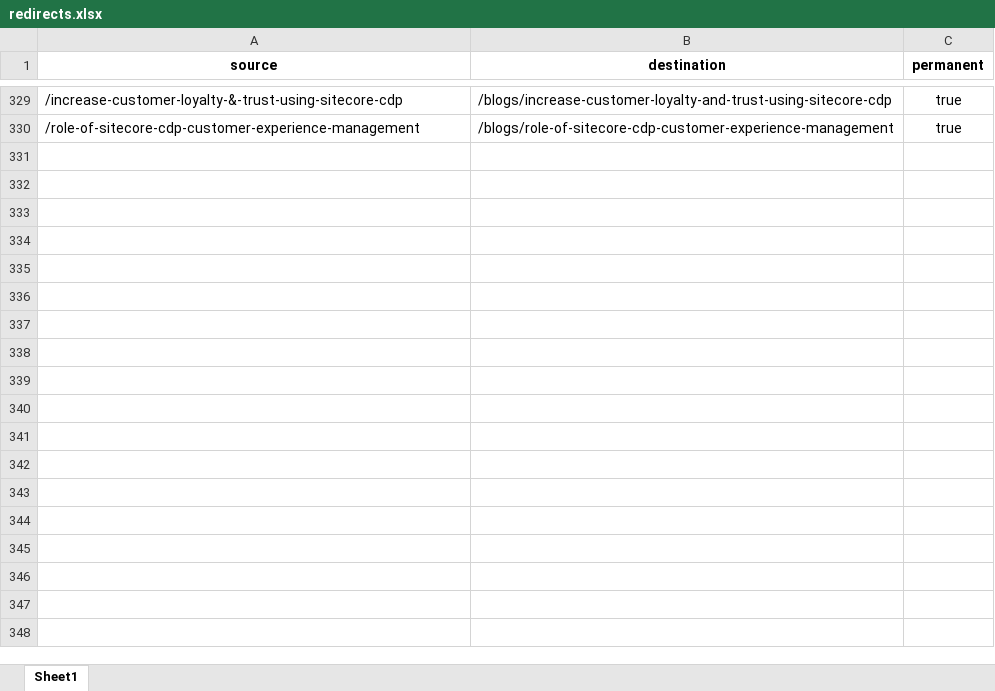
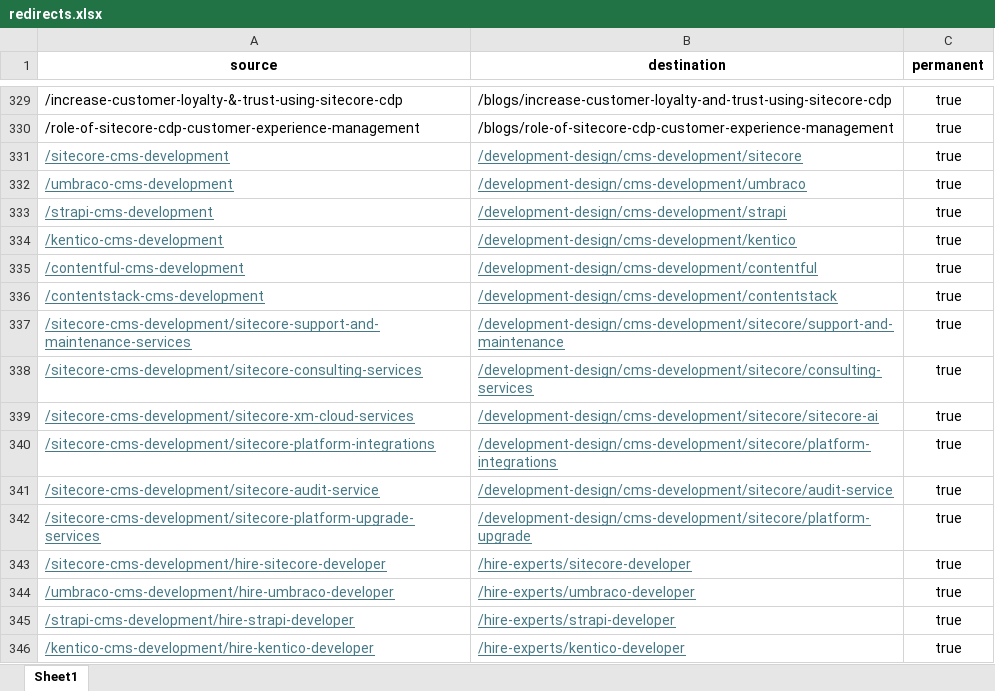
Before and after one commit to Addact-Devops/Addact-Revamp, an Excel workbook: addact/public/redirects.xlsx, sheet Sheet1, drawn as a sheet; only a part is shown, gaps mark what is left out; values as stored, in another font and other column widths than the file's, no borders; the diff names each change by its address in the sheet, - before the commit and + after, or states it on an @@ line.

Commit message:
frontend: fix bugs and redirects, seo

```diff
--- a/addact/public/redirects.xlsx (sheet Sheet1)
+++ b/addact/public/redirects.xlsx (sheet Sheet1)
+row 331: /sitecore-cms-development | /development-design/cms-development/sitecore | true
+row 332: /umbraco-cms-development | /development-design/cms-development/umbraco | true
+row 333: /strapi-cms-development | /development-design/cms-development/strapi | true
+row 334: /kentico-cms-development | /development-design/cms-development/kentico | true
+row 335: /contentful-cms-development | /development-design/cms-development/contentful | true
+row 336: /contentstack-cms-development | /development-design/cms-development/contentstack | true
+row 337: /sitecore-cms-development/sitecore-support-and-maintenance-services | /development-design/cms-development/sitecore/support-and-maintenance | true
+row 338: /sitecore-cms-development/sitecore-consulting-services | /development-design/cms-development/sitecore/consulting-services | true
+row 339: /sitecore-cms-development/sitecore-xm-cloud-services | /development-design/cms-development/sitecore/sitecore-ai | true
+row 340: /sitecore-cms-development/sitecore-platform-integrations | /development-design/cms-development/sitecore/platform-integrations | true
+row 341: /sitecore-cms-development/sitecore-audit-service | /development-design/cms-development/sitecore/audit-service | true
+row 342: /sitecore-cms-development/sitecore-platform-upgrade-services | /development-design/cms-development/sitecore/platform-upgrade | true
+row 343: /sitecore-cms-development/hire-sitecore-developer | /hire-experts/sitecore-developer | true
+row 344: /umbraco-cms-development/hire-umbraco-developer | /hire-experts/umbraco-developer | true
+row 345: /strapi-cms-development/hire-strapi-developer | /hire-experts/strapi-developer | true
+row 346: /kentico-cms-development/hire-kentico-developer | /hire-experts/kentico-developer | true
```
Also changed, not shown: 51 other files.
